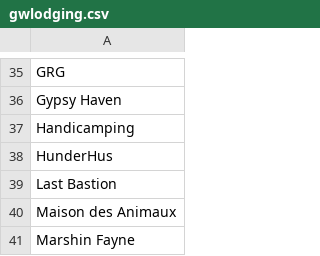
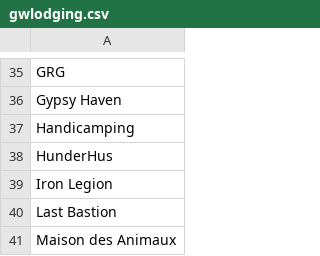
Before and after one commit to gwtroll/gwtroll, a CSV file: gwlodging.csv, drawn as a sheet; only a part is shown, gaps mark what is left out; the shorter side is filled out with more unchanged rows.

Commit message:
Added Iron Legion to Land

```diff
--- a/gwlodging.csv
+++ b/gwlodging.csv
@@ -38,2 +38,3 @@ Handicamping
 HunderHus
+Iron Legion
 Last Bastion
```
